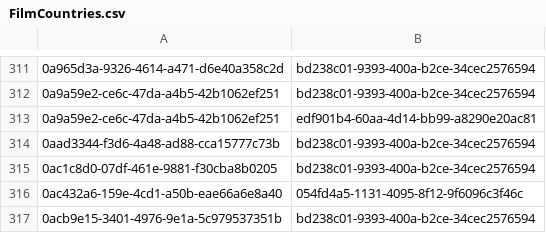
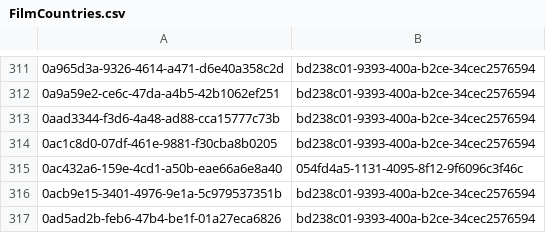
Before and after one commit to International-Fairy-Tale-Filmography/data, a CSV file: csv/FilmCountries.csv, drawn as a sheet; only a part is shown, gaps mark what is left out; the shorter side is filled out with more unchanged rows; the diff names each change by its address in the sheet, - before the commit and + after, or states it on an @@ line.

Commit message:
Deploying to gh-pages-drafts from @ International-Fairy-Tale-Filmography/data@6980c4f0e0d0ff44282b60b54ed1c138630a6968 🚀

```diff
--- a/csv/FilmCountries.csv
+++ b/csv/FilmCountries.csv
-row 313: 0a9a59e2-ce6c-47da-a4b5-42b1062ef251 | edf901b4-60aa-4d14-bb99-a8290e20ac81
```
